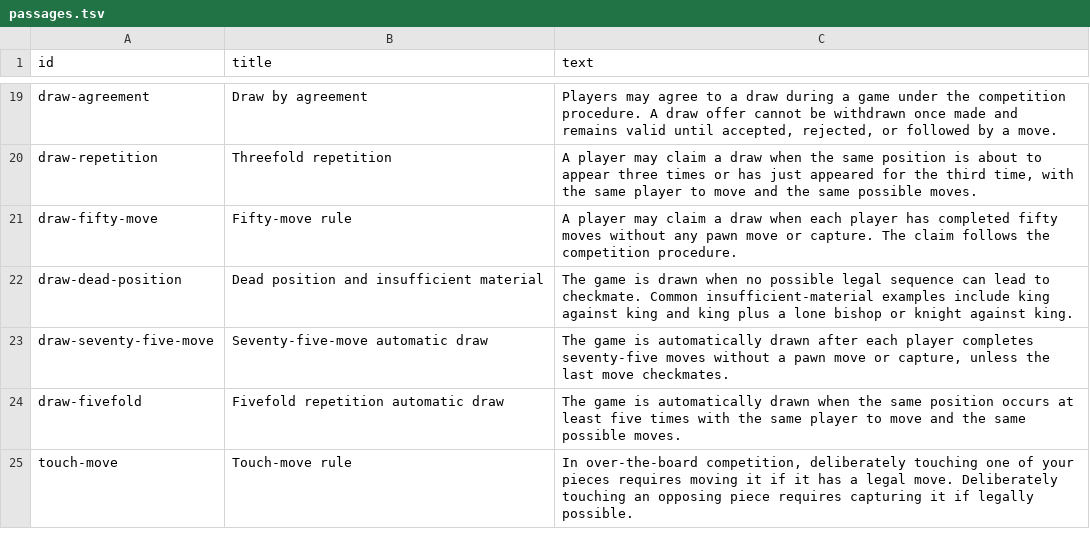
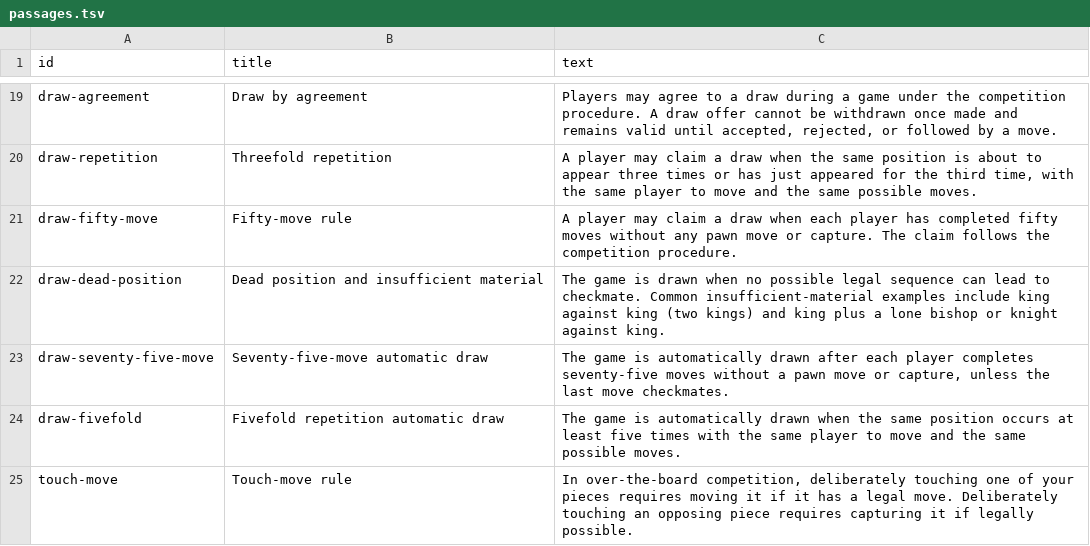
Before and after one commit to ber4444/compose-multiplatform-chess, a TSV file: onDeviceAi/src/commonMain/resources/rulesCorpus/passages.tsv, drawn as a sheet; only a part is shown, gaps mark what is left out.

Commit message:
Map '2' to 'two' and add '(two kings)' to draw-dead-position to handle user queries properly

```diff
--- a/onDeviceAi/src/commonMain/resources/rulesCorpus/passages.tsv
+++ b/onDeviceAi/src/commonMain/resources/rulesCorpus/passages.tsv
@@ -21,3 +21,3 @@ draw-repetition	Threefold repetition	A player may claim a draw when the same pos
 draw-fifty-move	Fifty-move rule	A player may claim a draw when each player has completed fifty moves without any pawn move or capture. The claim follows the competition procedure.
-draw-dead-position	Dead position and insufficient material	The game is drawn when no possible legal sequence can lead to checkmate. Common insufficient-material examples include king against king and king plus a lone bishop or knight against king.
+draw-dead-position	Dead position and insufficient material	The game is drawn when no possible legal sequence can lead to checkmate. Common insufficient-material examples include king against king (two kings) and king plus a lone bishop or knight against king.
 draw-seventy-five-move	Seventy-five-move automatic draw	The game is automatically drawn after each player completes seventy-five moves without a pawn move or capture, unless the last move checkmates.
```
Also changed, not shown: 1 other file.
